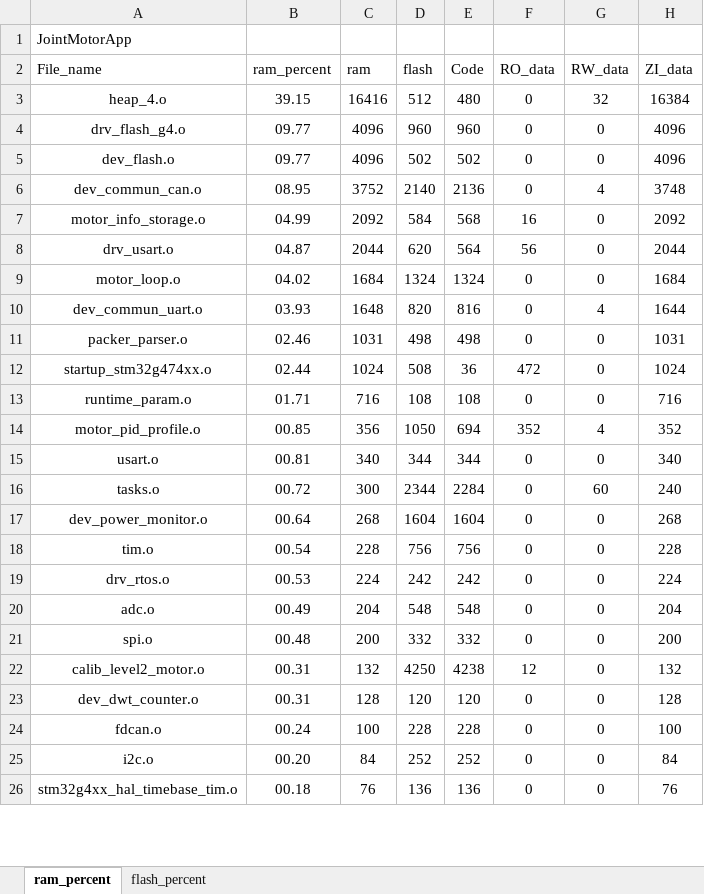
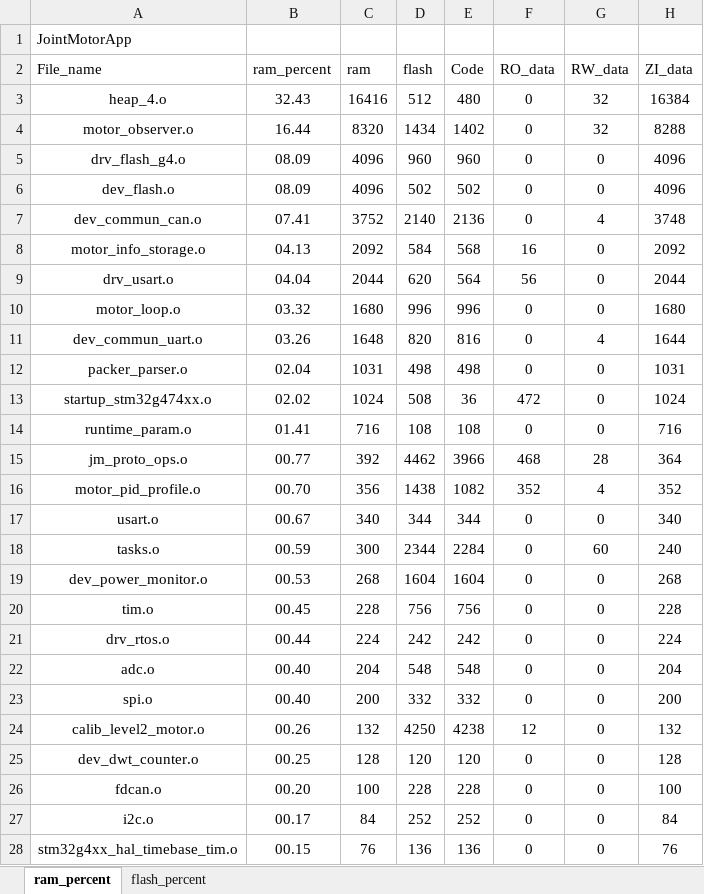
Before and after one commit to DalinYYYY/JM-App, an Excel workbook: Board/V1/MDK-ARM/JointMotorApp_analysis.xlsx, sheet ram_percent, drawn as a sheet; only a part is shown; values as stored, in another font and other column widths than the file's, no borders; charts and pictures and table styles not drawn; addresses are those after the commit; the diff covers the shown part only; the diff names each change by its address in the sheet, - before the commit and + after, or states it on an @@ line.

Commit message:
build(keil): 更新编译分析结果(新增motor_observer后Flash/RAM占用)

```diff
--- a/Board/V1/MDK-ARM/JointMotorApp_analysis.xlsx (sheet ram_percent)
+++ b/Board/V1/MDK-ARM/JointMotorApp_analysis.xlsx (sheet ram_percent)
-B3 (ram_percent): 39.15
+B3 (ram_percent): 32.43
+row 4: motor_observer.o | 16.44 | 8320 | 1434 | 1402 | 0 | 32 | 8288
-B5:B6 (ram_percent): 09.77
+B5:B6 (ram_percent): 08.09
-B7 (ram_percent): 08.95
+B7 (ram_percent): 07.41
-B8 (ram_percent): 04.99
+B8 (ram_percent): 04.13
-B9 (ram_percent): 04.87
+B9 (ram_percent): 04.04
-B10 (ram_percent): 04.02
+B10 (ram_percent): 03.32
-C10 (ram): 1684
+C10 (ram): 1680
-D10 (flash): 1324
+D10 (flash): 996
-E10 (Code): 1324
+E10 (Code): 996
-H10 (ZI_data): 1684
+H10 (ZI_data): 1680
-B11 (ram_percent): 03.93
+B11 (ram_percent): 03.26
-B12 (ram_percent): 02.46
+B12 (ram_percent): 02.04
-B13 (ram_percent): 02.44
+B13 (ram_percent): 02.02
-B14 (ram_percent): 01.71
+B14 (ram_percent): 01.41
+row 15: jm_proto_ops.o | 00.77 | 392 | 4462 | 3966 | 468 | 28 | 364
-B16 (ram_percent): 00.85
+B16 (ram_percent): 00.70
-D16 (flash): 1050
+D16 (flash): 1438
-E16 (Code): 694
+E16 (Code): 1082
-B17 (ram_percent): 00.81
+B17 (ram_percent): 00.67
-B18 (ram_percent): 00.72
+B18 (ram_percent): 00.59
-B19 (ram_percent): 00.64
+B19 (ram_percent): 00.53
-B20 (ram_percent): 00.54
+B20 (ram_percent): 00.45
-B21 (ram_percent): 00.53
+B21 (ram_percent): 00.44
-B22 (ram_percent): 00.49
+B22 (ram_percent): 00.40
-B23 (ram_percent): 00.48
+B23 (ram_percent): 00.40
-B24 (ram_percent): 00.31
+B24 (ram_percent): 00.26
-B25 (ram_percent): 00.31
+B25 (ram_percent): 00.25
-B26 (ram_percent): 00.24
+B26 (ram_percent): 00.20
-B27 (ram_percent): 00.20
+B27 (ram_percent): 00.17
-B28 (ram_percent): 00.18
+B28 (ram_percent): 00.15
```
Also changed, not shown: 1 removed row and 21 edited cells elsewhere in this sheet, sheet flash_percent, charts or pictures, 7 other files.
